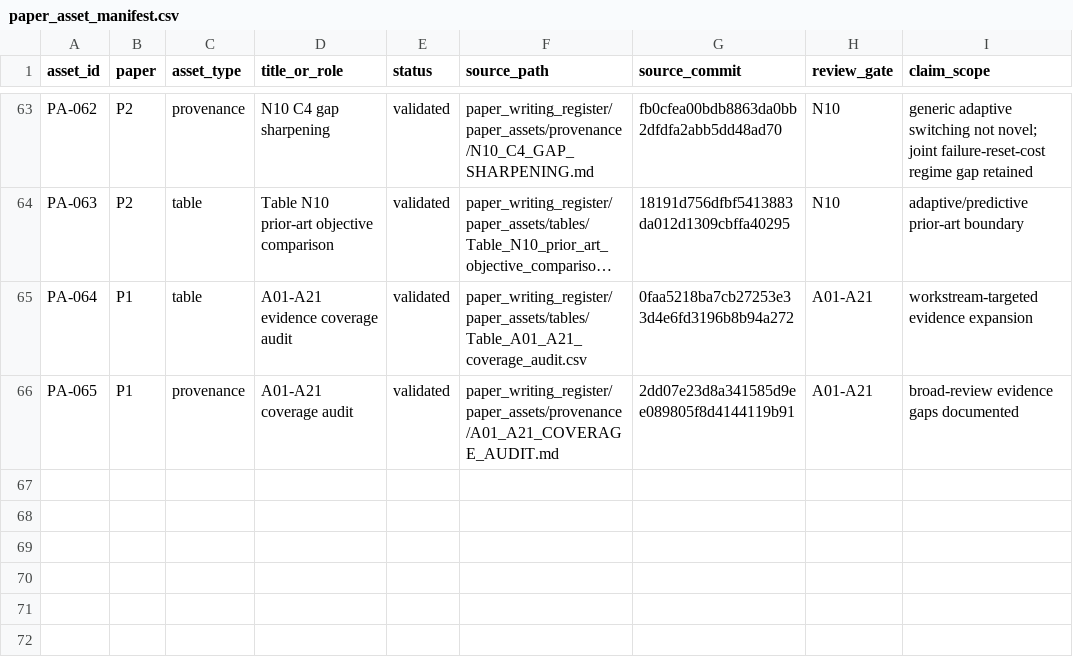
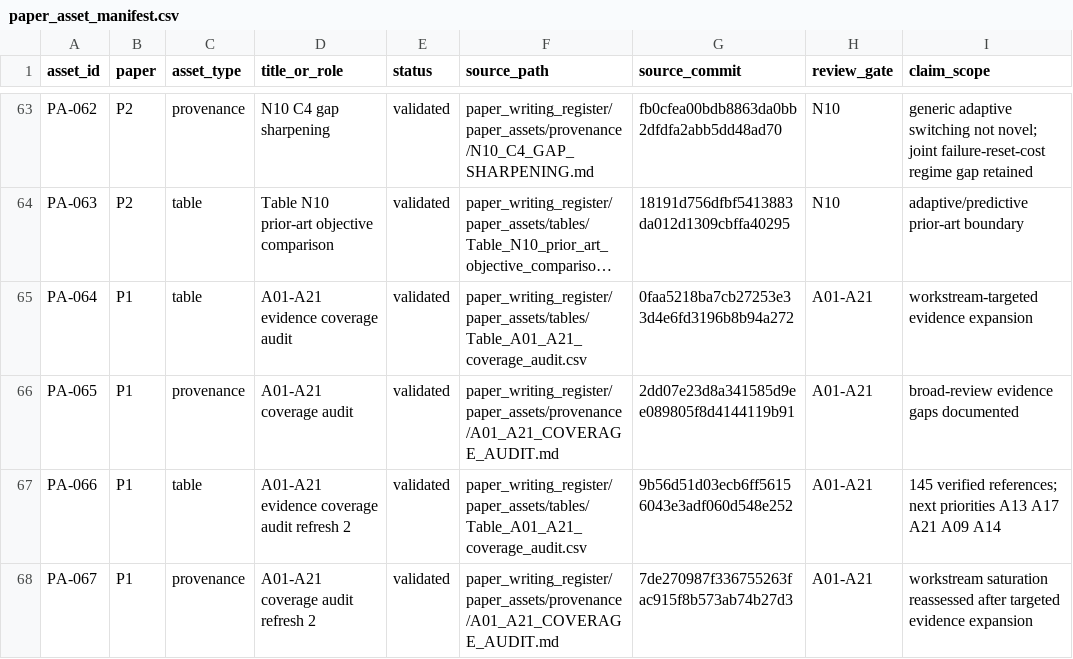
Before and after one commit to Arithmetic-Power-Geometry/Virtual-Reality-Research-Review, a CSV file: paper_writing_register/paper_assets/manifests/paper_asset_manifest.csv, drawn as a sheet; only a part is shown, gaps mark what is left out; long unchanged cells end in ….

Commit message:
Paper assets: register refreshed A01-A21 coverage audit

```diff
--- a/paper_writing_register/paper_assets/manifests/paper_asset_manifest.csv
+++ b/paper_writing_register/paper_assets/manifests/paper_asset_manifest.csv
@@ -66 +66,3 @@ PA-064,P1,table,A01-A21 evidence coverage audit,validated,paper_writing_register
 PA-065,P1,provenance,A01-A21 coverage audit,validated,paper_writing_register/paper_assets/provenance/A01_A21_COVERAGE_AUDIT.md,2dd07e23d8a341585d9ee089805f8d4144119b91,A01-A21,"broad-review evidence gaps documented"
+PA-066,P1,table,A01-A21 evidence coverage audit refresh 2,validated,paper_writing_register/paper_assets/tables/Table_A01_A21_coverage_audit.csv,9b56d51d03ecb6ff56156043e3adf060d548e252,A01-A21,"145 verified references; next priorities A13 A17 A21 A09 A14"
+PA-067,P1,provenance,A01-A21 coverage audit refresh 2,validated,paper_writing_register/paper_assets/provenance/A01_A21_COVERAGE_AUDIT.md,7de270987f336755263fac915f8b573ab74b27d3,A01-A21,"workstream saturation reassessed after targeted evidence expansion"
```
